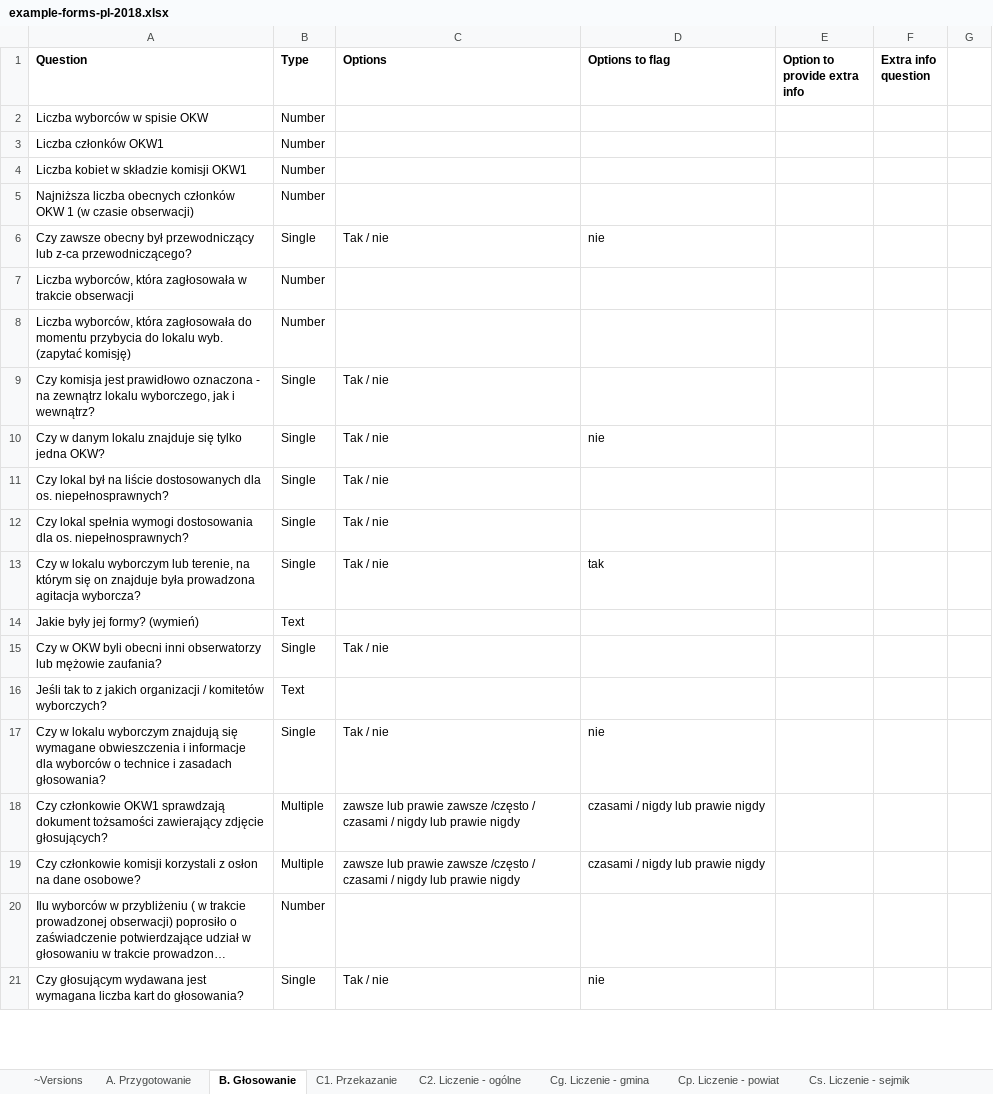
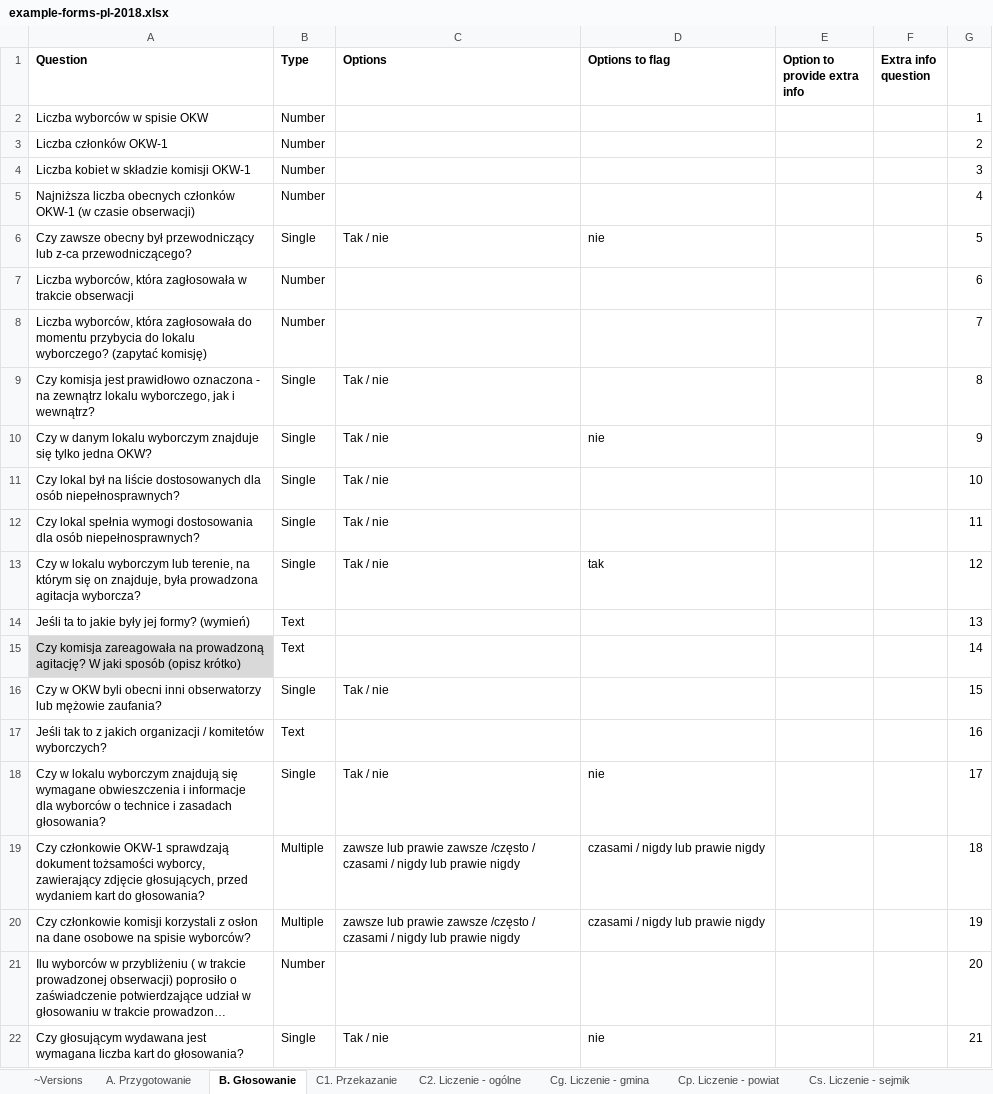
Before and after one commit to epforgpl/monitorizare-vot, an Excel workbook: forms-import/example-forms-pl-2018.xlsx, sheet B. Głosowanie, drawn as a sheet; only a part is shown; long unchanged cells end in …; values as stored, in another font and other column widths than the file's, no borders; charts and pictures not drawn; removed rows and columns are numbered as before the commit, all else as after; the diff covers the shown part only; the diff names each change by its address in the sheet, - before the commit and + after, or states it on an @@ line.

```diff
--- a/forms-import/example-forms-pl-2018.xlsx (sheet B. Głosowanie)
+++ b/forms-import/example-forms-pl-2018.xlsx (sheet B. Głosowanie)
-G2: (empty)
+G2: 1
-A3 (Question): Liczba członków OKW1
+A3 (Question): Liczba członków OKW-1
-G3: (empty)
+G3: 2
-A4 (Question): Liczba kobiet w składzie komisji OKW1
+A4 (Question): Liczba kobiet w składzie komisji OKW-1
-G4: (empty)
+G4: 3
-A5 (Question): …obecnych członków OKW 1 (w czasie…
+A5 (Question): …obecnych członków OKW-1 (w czasie…
-G5: (empty)
+G5: 4
-G6: (empty)
+G6: 5
-G7: (empty)
+G7: 6
-A8 (Question): …do lokalu wyb. (zapytać komisję)
+A8 (Question): …do lokalu wyborczego? (zapytać komisję)
-G8: (empty)
+G8: 7
-G9: (empty)
+G9: 8
-A10 (Question): …danym lokalu znajduje się…
+A10 (Question): …danym lokalu wyborczym znajduje się…
-G10: (empty)
+G10: 9
-A11 (Question): …dostosowanych dla os. niepełnosprawnych?
+A11 (Question): …dostosowanych dla osób niepełnosprawnych?
-G11: (empty)
+G11: 10
-A12 (Question): …dostosowania dla os. niepełnosprawnych?
+A12 (Question): …dostosowania dla osób niepełnosprawnych?
-G12: (empty)
+G12: 11
-A13 (Question): …się on znajduje była prowadzona…
+A13 (Question): …się on znajduje, była prowadzona…
-G13: (empty)
+G13: 12
-row 14: Jakie były jej formy? (wymień) | Text
+row 14: Jeśli ta to jakie były jej formy? (wymień) | Text |  |  |  |  | 13
+row 15: Czy komisja zareagowała na prowadzoną agitację? W jaki sposób (opisz krótko) | Text |  |  |  |  | 14
-G16: (empty)
+G16: 15
-G17: (empty)
+G17: 16
-G18: (empty)
+G18: 17
-A19 (Question): Czy członkowie OKW1 sprawdzają dokument tożsamości zawierający zdjęcie głosujących?
+A19 (Question): Czy członkowie OKW-1 sprawdzają dokument tożsamości wyborcy, zawierający zdjęcie głosujących, przed wydaniem kart do głosowania?
-G19: (empty)
+G19: 18
-A20 (Question): …na dane osobowe?
+A20 (Question): …na dane osobowe na spisie wyborców?
-G20: (empty)
+G20: 19
-G21: (empty)
+G21: 20
-G22: (empty)
+G22: 21
```
Also changed, not shown: 4 added rows, 5 removed rows, 35 edited cells and cell formats elsewhere in this sheet, sheet C1. Przekazanie, sheet Cg. Liczenie - gmina, sheet Cp. Liczenie - powiat, sheet Cs. Liczenie - sejmik, sheet Cw. Liczenie - wójt, sheet C2. Liczenie - ogólne, 3 more sheets, charts or pictures, 2 other files.
